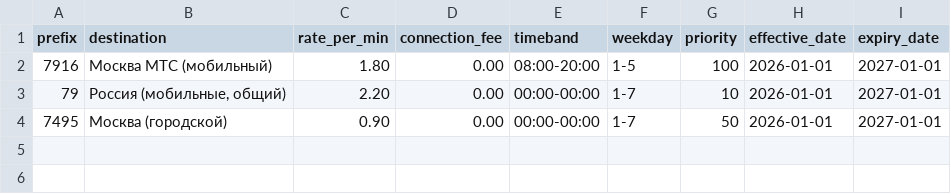
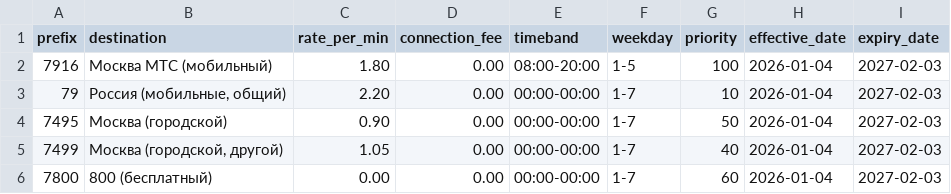
Before and after one commit to kaledin170317/ukrainian_call_center_scam_goev, a CSV file: example/tariffs.csv, drawn as a sheet.

```diff
--- a/example/tariffs.csv
+++ b/example/tariffs.csv
@@ -1,4 +1,6 @@
 prefix;destination;rate_per_min;connection_fee;timeband;weekday;priority;effective_date;expiry_date
-7916;Москва МТС (мобильный);1.80;0.00;08:00-20:00;1-5;100;2026-01-01;2027-01-01
-79;Россия (мобильные, общий);2.20;0.00;00:00-00:00;1-7;10;2026-01-01;2027-01-01
-7495;Москва (городской);0.90;0.00;00:00-00:00;1-7;50;2026-01-01;2027-01-01
+7916;Москва МТС (мобильный);1.80;0.00;08:00-20:00;1-5;100;2026-01-04;2027-02-03
+79;Россия (мобильные, общий);2.20;0.00;00:00-00:00;1-7;10;2026-01-04;2027-02-03
+7495;Москва (городской);0.90;0.00;00:00-00:00;1-7;50;2026-01-04;2027-02-03
+7499;Москва (городской, другой);1.05;0.00;00:00-00:00;1-7;40;2026-01-04;2027-02-03
+7800;800 (бесплатный);0.00;0.00;00:00-00:00;1-7;60;2026-01-04;2027-02-03
```
Also changed, not shown: 17 other files.
